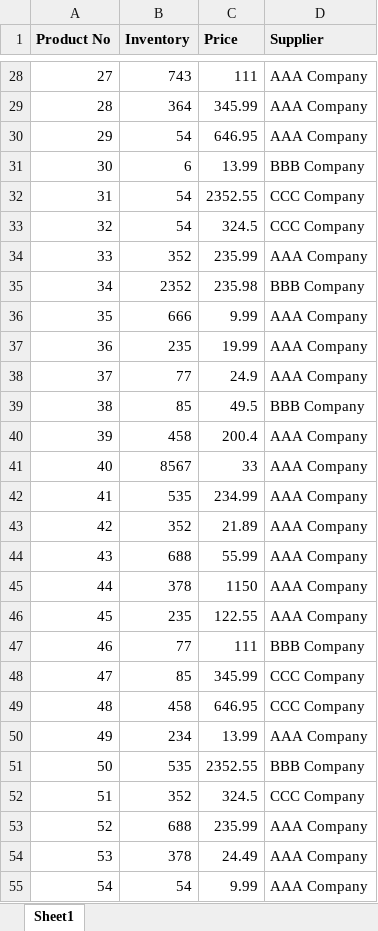
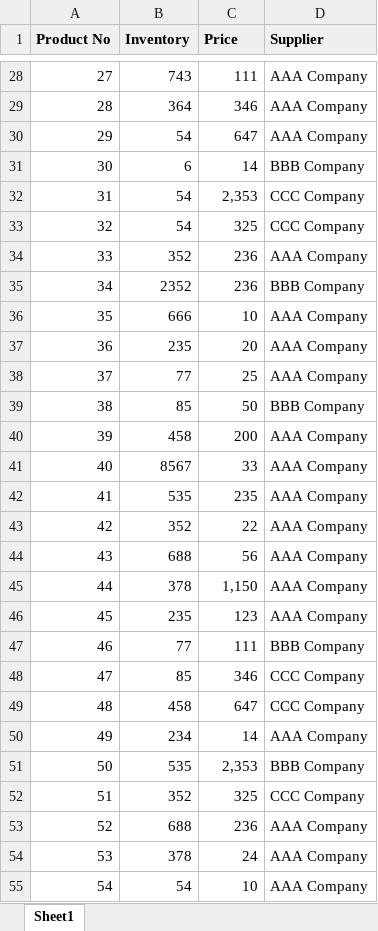
Before and after one commit to abdelrahmanessameldin/pythonfund, an Excel workbook: inventory.xlsx, sheet Sheet1, drawn as a sheet; only a part is shown, gaps mark what is left out; values as stored, in another font and other column widths than the file's, no borders; charts and pictures not drawn; the diff covers the shown part only; the diff names each change by its address in the sheet, - before the commit and + after, or states it on an @@ line.

```diff
--- a/inventory.xlsx (sheet Sheet1)
+++ b/inventory.xlsx (sheet Sheet1)
-C29 (Price): 345.99
+C29 (Price): 346
-C30 (Price): 646.95
+C30 (Price): 647
-C31 (Price): 13.99
+C31 (Price): 14
-C32 (Price): 2352.55
+C32 (Price): 2,353
-C33 (Price): 324.5
+C33 (Price): 325
-C34 (Price): 235.99
+C34 (Price): 236
-C35 (Price): 235.98
+C35 (Price): 236
-C36 (Price): 9.99
+C36 (Price): 10
-C37 (Price): 19.99
+C37 (Price): 20
-C38 (Price): 24.9
+C38 (Price): 25
-C39 (Price): 49.5
+C39 (Price): 50
-C40 (Price): 200.4
+C40 (Price): 200
-C42 (Price): 234.99
+C42 (Price): 235
-C43 (Price): 21.89
+C43 (Price): 22
-C44 (Price): 55.99
+C44 (Price): 56
-C45 (Price): 1150
+C45 (Price): 1,150
-C46 (Price): 122.55
+C46 (Price): 123
-C48 (Price): 345.99
+C48 (Price): 346
-C49 (Price): 646.95
+C49 (Price): 647
-C50 (Price): 13.99
+C50 (Price): 14
-C51 (Price): 2352.55
+C51 (Price): 2,353
-C52 (Price): 324.5
+C52 (Price): 325
-C53 (Price): 235.99
+C53 (Price): 236
-C54 (Price): 24.49
+C54 (Price): 24
-C55 (Price): 9.99
+C55 (Price): 10
```
Also changed, not shown: 41 edited cells elsewhere in this sheet, charts or pictures, 11 other files.
